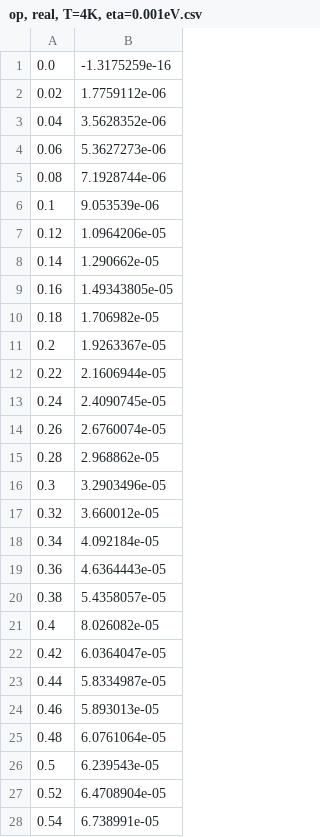
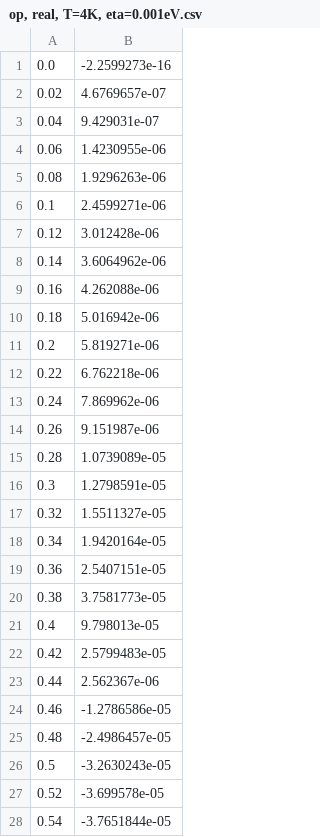
Before and after one commit to ppapac/24112024_memfn, a CSV file: op, real, T=4K, eta=0.001eV.csv, drawn as a sheet; only a part is shown; the diff covers the shown part only.

```diff
--- a/op, real, T=4K, eta=0.001eV.csv
+++ b/op, real, T=4K, eta=0.001eV.csv
@@ -1,28 +1,28 @@
-0.0,-1.3175259e-16
-0.02,1.7759112e-06
-0.04,3.5628352e-06
-0.06,5.3627273e-06
-0.08,7.1928744e-06
-0.1,9.053539e-06
-0.12,1.0964206e-05
-0.14,1.290662e-05
-0.16,1.49343805e-05
-0.18,1.706982e-05
-0.2,1.9263367e-05
-0.22,2.1606944e-05
-0.24,2.4090745e-05
-0.26,2.6760074e-05
-0.28,2.968862e-05
-0.3,3.2903496e-05
-0.32,3.660012e-05
-0.34,4.092184e-05
-0.36,4.6364443e-05
-0.38,5.4358057e-05
-0.4,8.026082e-05
-0.42,6.0364047e-05
-0.44,5.8334987e-05
-0.46,5.893013e-05
-0.48,6.0761064e-05
-0.5,6.239543e-05
-0.52,6.4708904e-05
-0.54,6.738991e-05
+0.0,-2.2599273e-16
+0.02,4.6769657e-07
+0.04,9.429031e-07
+0.06,1.4230955e-06
+0.08,1.9296263e-06
+0.1,2.4599271e-06
+0.12,3.012428e-06
+0.14,3.6064962e-06
+0.16,4.262088e-06
+0.18,5.016942e-06
+0.2,5.819271e-06
+0.22,6.762218e-06
+0.24,7.869962e-06
+0.26,9.151987e-06
+0.28,1.0739089e-05
+0.3,1.2798591e-05
+0.32,1.5511327e-05
+0.34,1.9420164e-05
+0.36,2.5407151e-05
+0.38,3.7581773e-05
+0.4,9.798013e-05
+0.42,2.5799483e-05
+0.44,2.562367e-06
+0.46,-1.2786586e-05
+0.48,-2.4986457e-05
+0.5,-3.2630243e-05
+0.52,-3.699578e-05
+0.54,-3.7651844e-05
```
Also changed, not shown: 22 edited cells elsewhere in this file, op, imag, T=4K, eta=0.001eV.csv, 4 other files.
